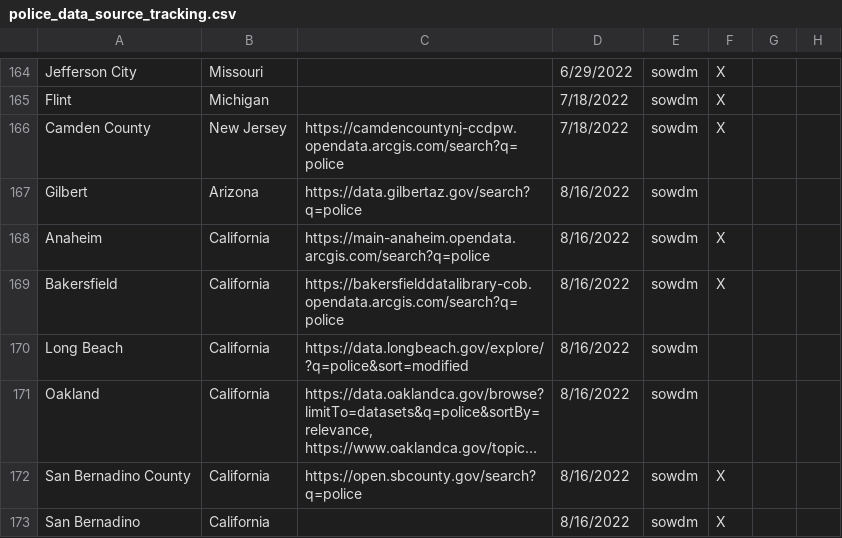
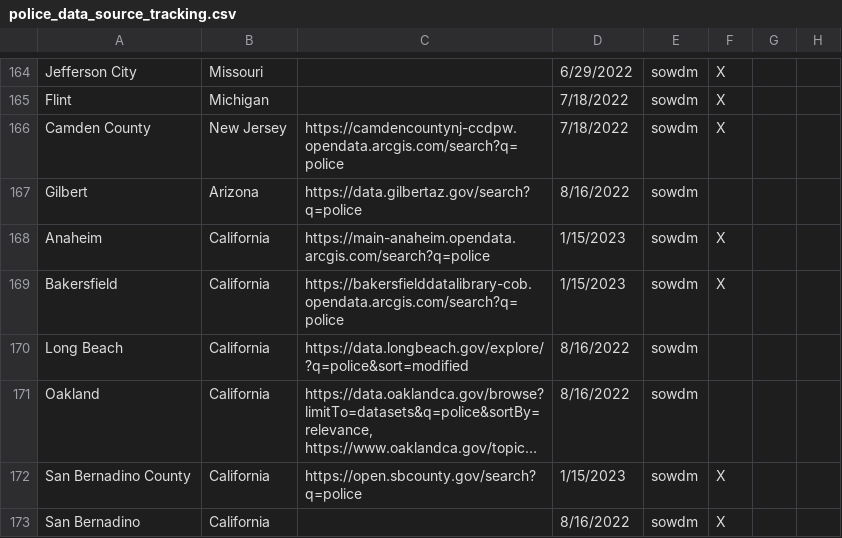
Before and after one commit to openpolicedata/opd-data, a CSV file: police_data_source_tracking.csv, drawn as a sheet; only a part is shown, gaps mark what is left out; long unchanged cells end in …; the diff covers the shown part only; the diff names each change by its address in the sheet, - before the commit and + after, or states it on an @@ line.

```diff
--- a/police_data_source_tracking.csv
+++ b/police_data_source_tracking.csv
-D168:D169: 8/16/2022
+D168:D169: 1/15/2023
-D172: 8/16/2022
+D172: 1/15/2023
```
Also changed, not shown: 39 edited cells elsewhere in this file, opd_source_table.csv, outages.csv.
